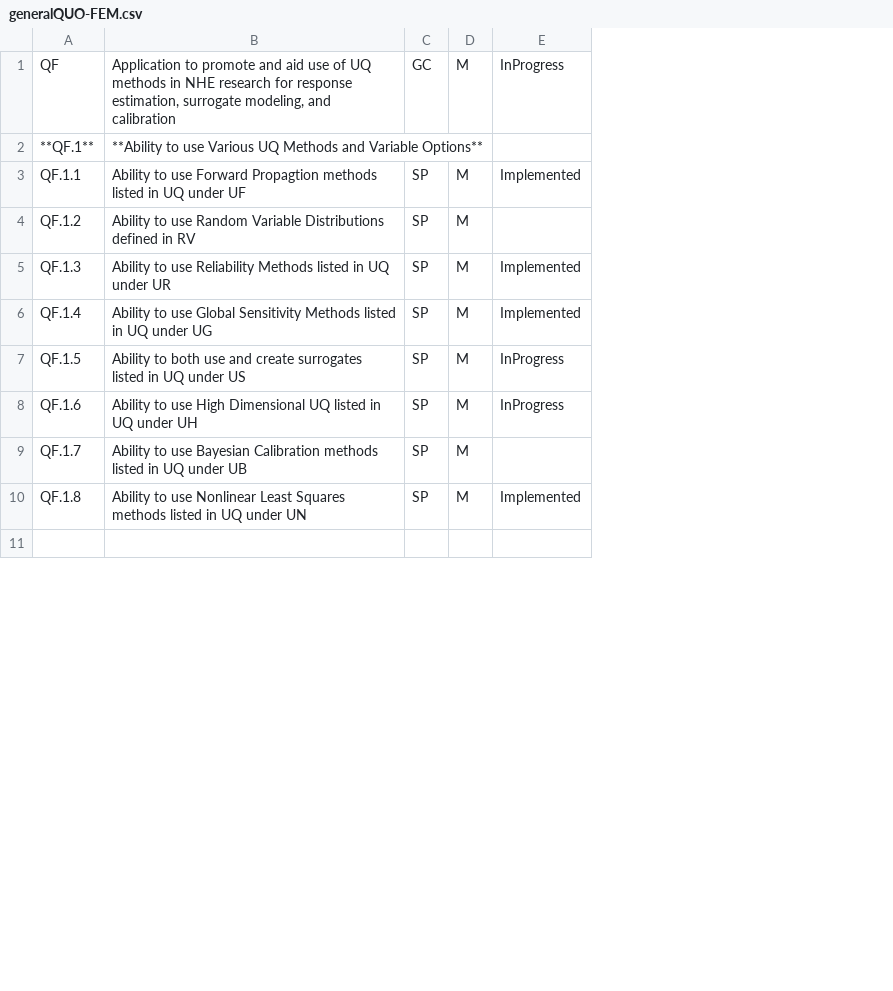
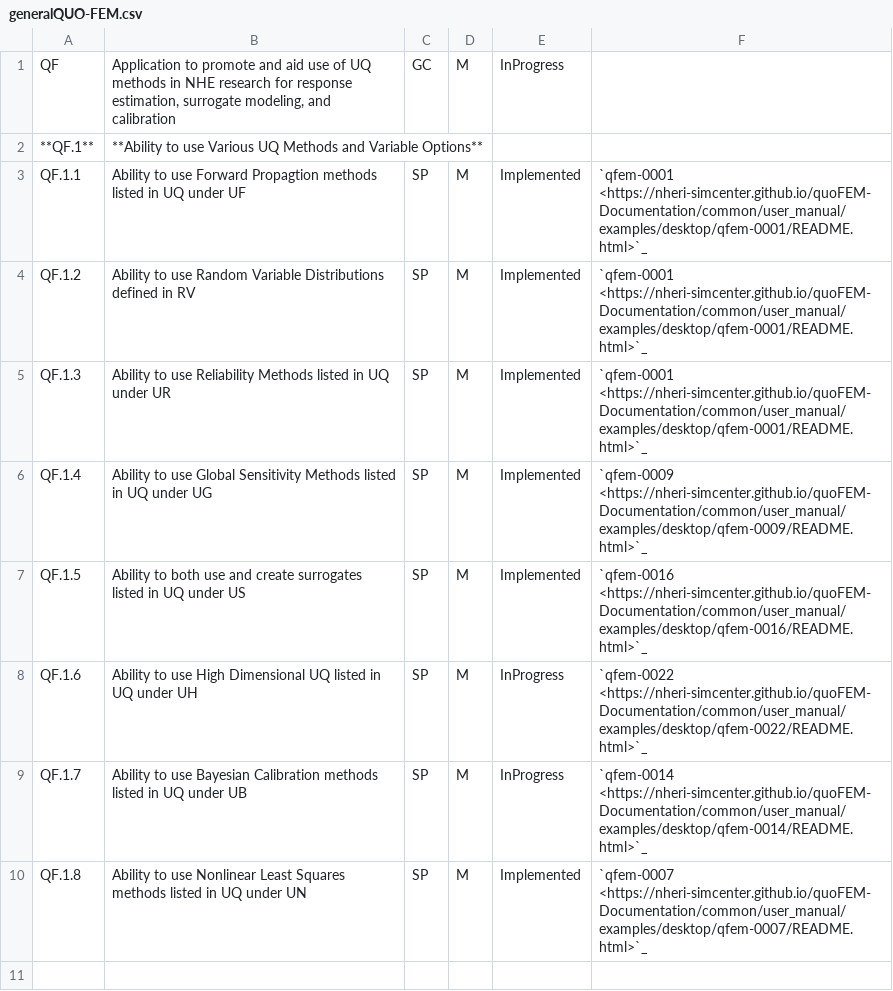
Before and after one commit to NHERI-SimCenter/SimCenterDocumentation, a CSV file: docs/common/reqments/generalQUO-FEM.csv, drawn as a sheet; only a part is shown; the diff names each change by its address in the sheet, - before the commit and + after, or states it on an @@ line.

```diff
--- a/docs/common/reqments/generalQUO-FEM.csv
+++ b/docs/common/reqments/generalQUO-FEM.csv
+column F, rows 3-10: `qfem-0001 <https://nheri-simcenter.github.io/quoFEM-Documentation/common/user_manual/examples/desktop/qfem-0001/README.html>`_ | `qfem-0001 <https://nheri-simcenter.github.io/quoFEM-Documentation/common/user_manual/examples/desktop/qfem-0001/README.html>`_ | `qfem-0001 <https://nheri-simcenter.github.io/quoFEM-Documentation/common/user_manual/examples/desktop/qfem-0001/README.html>`_ | `qfem-0009 <https://nheri-simcenter.github.io/quoFEM-Documentation/common/user_manual/examples/desktop/qfem-0009/README.html>`_ | `qfem-0016 <https://nheri-simcenter.github.io/quoFEM-Documentation/common/user_manual/examples/desktop/qfem-0016/README.html>`_ | `qfem-0022 <https://nheri-simcenter.github.io/quoFEM-Documentation/common/user_manual/examples/desktop/qfem-0022/README.html>`_ | `qfem-0014 <https://nheri-simcenter.github.io/quoFEM-Documentation/common/user_manual/examples/desktop/qfem-0014/README.html>`_ | `qfem-0007 <https://nheri-simcenter.github.io/quoFEM-Documentation/common/user_manual/examples/desktop/qfem-0007/README.html>`_
-E4: (empty)
+E4: Implemented
-E7: InProgress
+E7: Implemented
-E9: (empty)
+E9: InProgress
```
Also changed, not shown: 1 other file.
